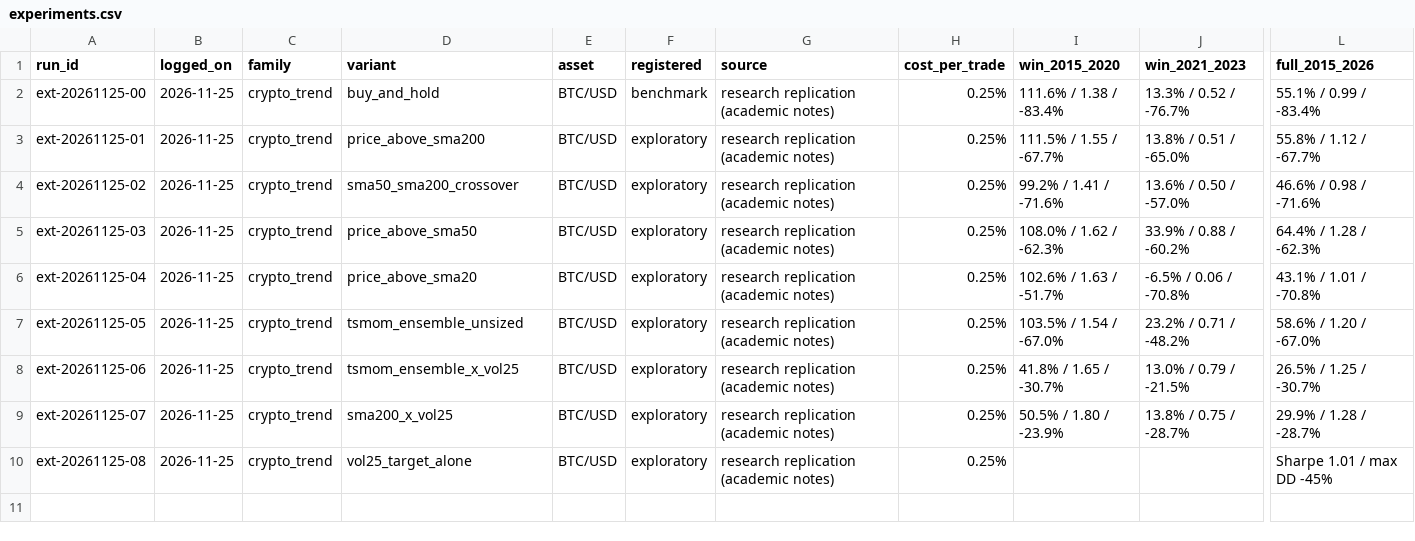
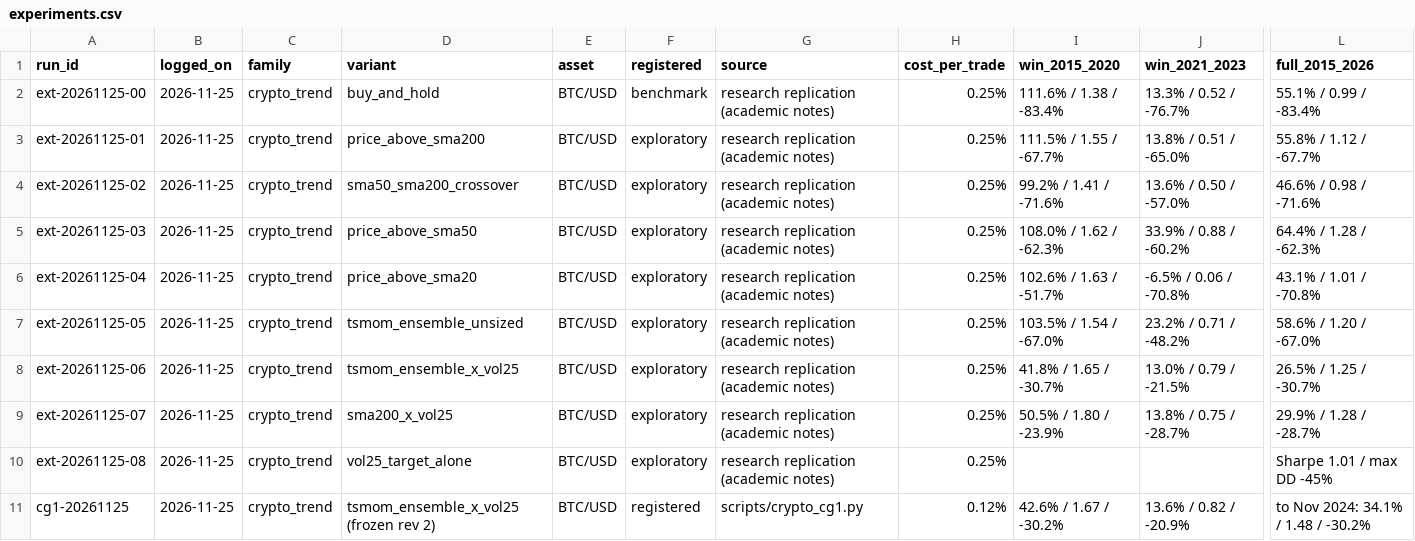
Before and after one commit to WACROFOO/day-trading-bot, a CSV file: systematic/research/experiments.csv, drawn as a sheet; only a part is shown, gaps mark what is left out; rows hold the shown columns only; the diff names each change by its address in the sheet, - before the commit and + after, or states it on an @@ line.

```diff
--- a/systematic/research/experiments.csv
+++ b/systematic/research/experiments.csv
+row 11: cg1-20261125 | 2026-11-25 | crypto_trend | tsmom_ensemble_x_vol25 (frozen rev 2) | BTC/USD | registered | scripts/crypto_cg1.py | 0.12% | 42.6% / 1.67 / -30.2% | 13.6% / 0.82 / -20.9% | to Nov 2024: 34.1% / 1.48 / -30.2%
```
Also changed, not shown: 3 other files.
